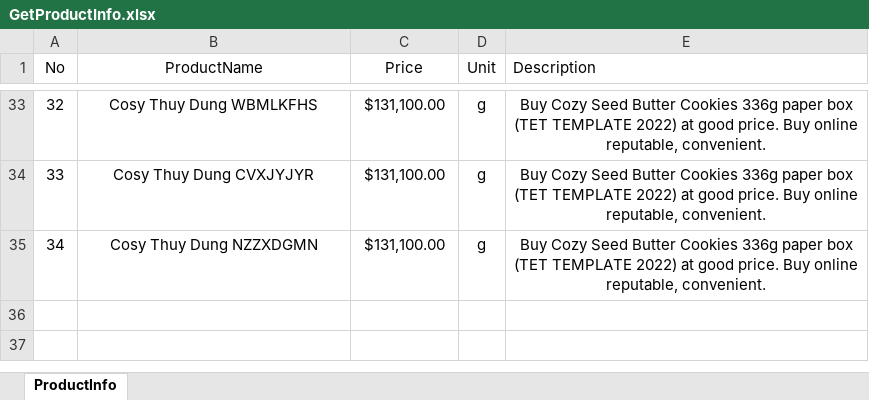
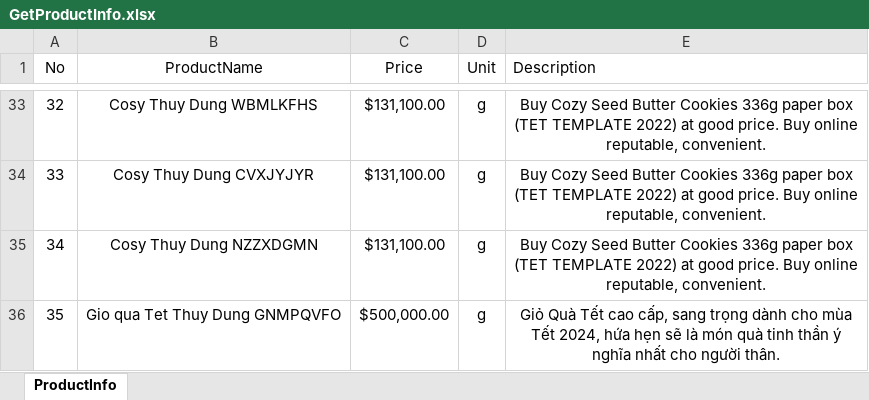
Before and after one commit to ThuyDung1911/Selenium_Java_ThuyDung, an Excel workbook: DataTest/GetProductInfo.xlsx, sheet ProductInfo, drawn as a sheet; only a part is shown, gaps mark what is left out; values as stored, in another font and other column widths than the file's, no borders; the diff names each change by its address in the sheet, - before the commit and + after, or states it on an @@ line.

```diff
--- a/DataTest/GetProductInfo.xlsx (sheet ProductInfo)
+++ b/DataTest/GetProductInfo.xlsx (sheet ProductInfo)
+row 36: 35 | Gio qua Tet Thuy Dung GNMPQVFO | $500,000.00 | g | Giỏ Quà Tết cao cấp, sang trọng dành cho mùa Tết 2024, hứa hẹn sẽ là món quà tinh thần ý nghĩa nhất cho người thân.
```
Also changed, not shown: 4 other files.
